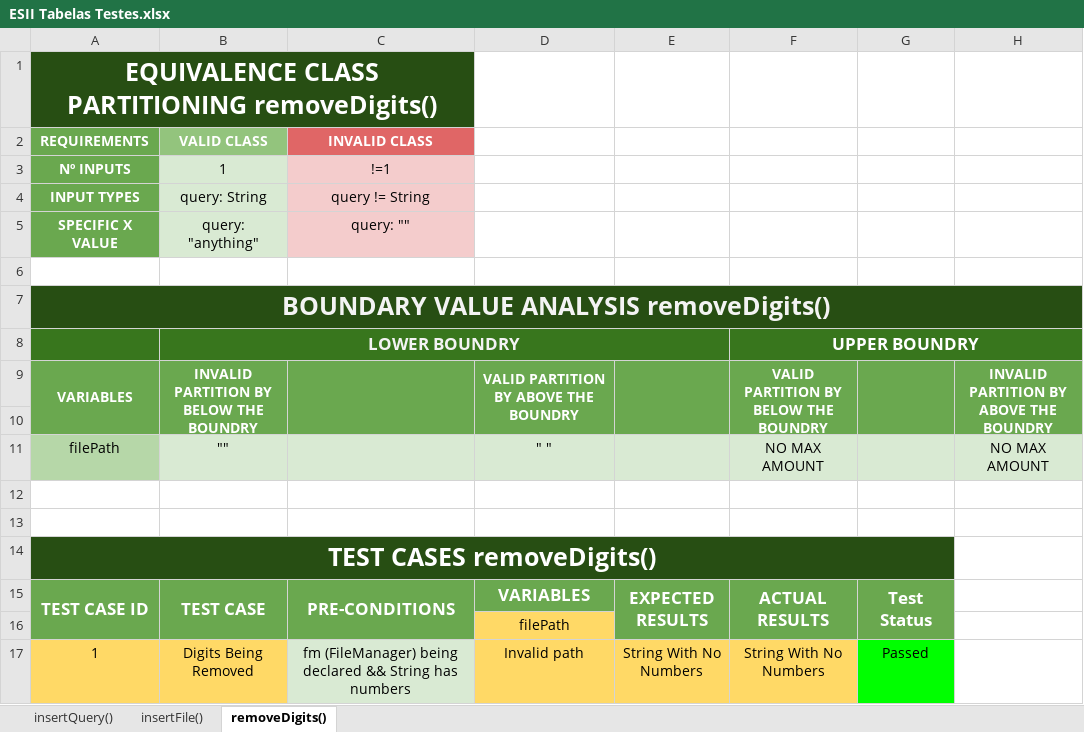
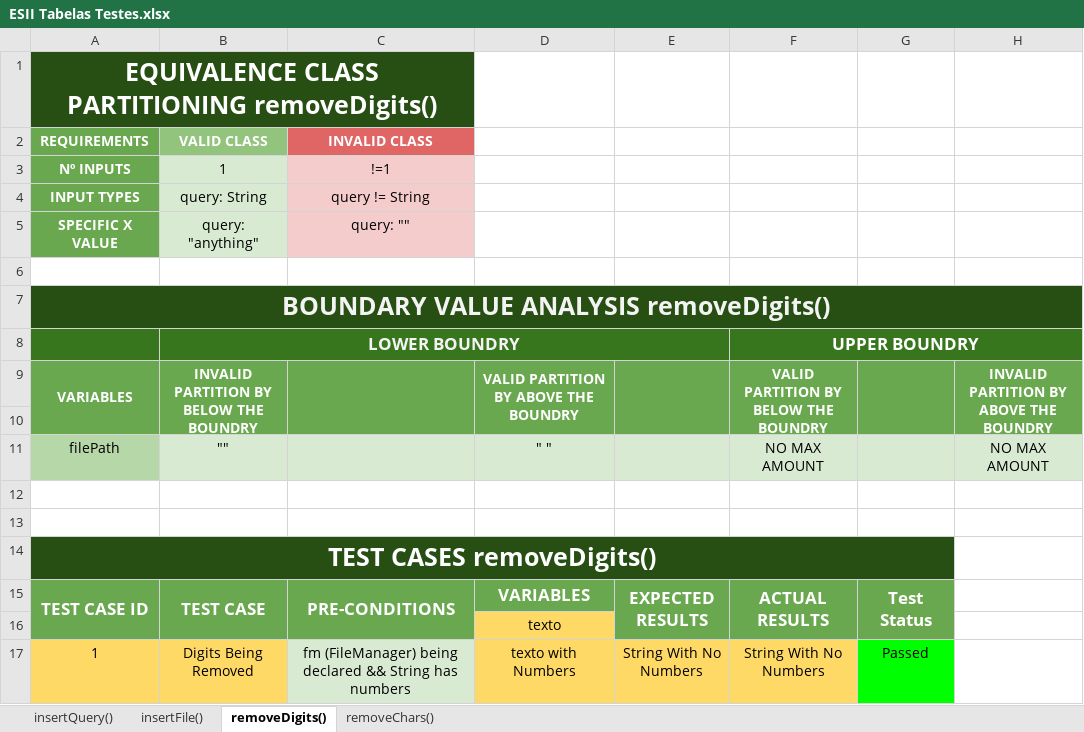
Before and after one commit to Dumbrica/ESIIProject, an Excel workbook: TabelasTestes/ESII Tabelas Testes.xlsx, sheet removeDigits(), drawn as a sheet; values as stored, in another font and other column widths than the file's, no borders; charts and pictures not drawn; the diff names each change by its address in the sheet, - before the commit and + after, or states it on an @@ line.

Commit message:
Tabelas removeChars( )

```diff
--- a/TabelasTestes/ESII Tabelas Testes.xlsx (sheet removeDigits())
+++ b/TabelasTestes/ESII Tabelas Testes.xlsx (sheet removeDigits())
+sheet tab: removeChars()
-D16: filePath
+D16: texto
-D17: Invalid path
+D17: texto with Numbers
```
Also changed, not shown: charts or pictures.
